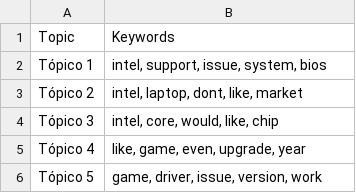
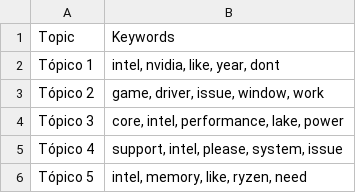
Before and after one commit to Ricardouchub/Proyecto-mlops-automl-reddit, a CSV file: data/topic_keywords.csv, drawn as a sheet.

```diff
--- a/data/topic_keywords.csv
+++ b/data/topic_keywords.csv
@@ -1,6 +1,6 @@
 Topic,Keywords
-Tópico 1,"intel, support, issue, system, bios"
-Tópico 2,"intel, laptop, dont, like, market"
-Tópico 3,"intel, core, would, like, chip"
-Tópico 4,"like, game, even, upgrade, year"
-Tópico 5,"game, driver, issue, version, work"
+Tópico 1,"intel, nvidia, like, year, dont"
+Tópico 2,"game, driver, issue, window, work"
+Tópico 3,"core, intel, performance, lake, power"
+Tópico 4,"support, intel, please, system, issue"
+Tópico 5,"intel, memory, like, ryzen, need"
```
Also changed, not shown: 3 other files.
